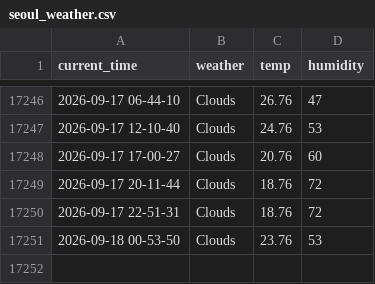
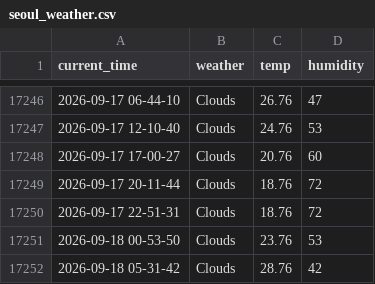
Before and after one commit to yakgwa/Seoul_weather_5_m, a CSV file: seoul_weather.csv, drawn as a sheet; only a part is shown, gaps mark what is left out.

```diff
--- a/seoul_weather.csv
+++ b/seoul_weather.csv
@@ -17251 +17251,2 @@ current_time,weather,temp,humidity
 2026-09-18 00-53-50,Clouds,23.76,53
+2026-09-18 05-31-42,Clouds,28.76,42
```
